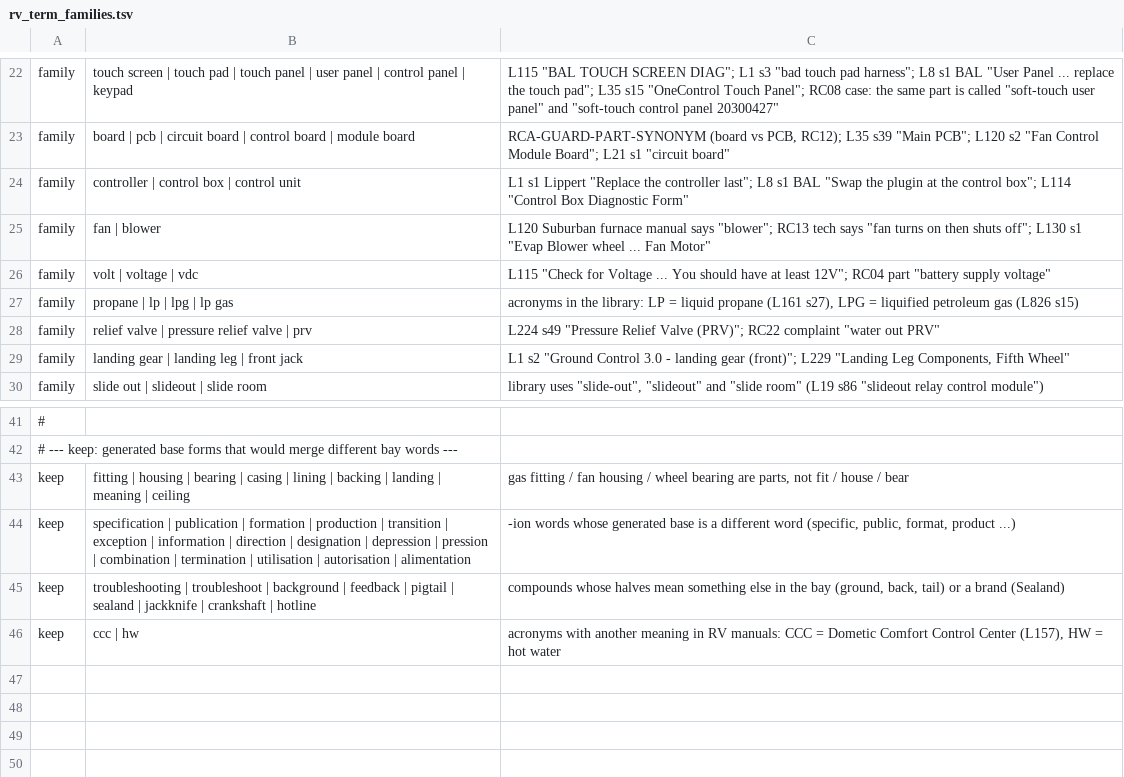
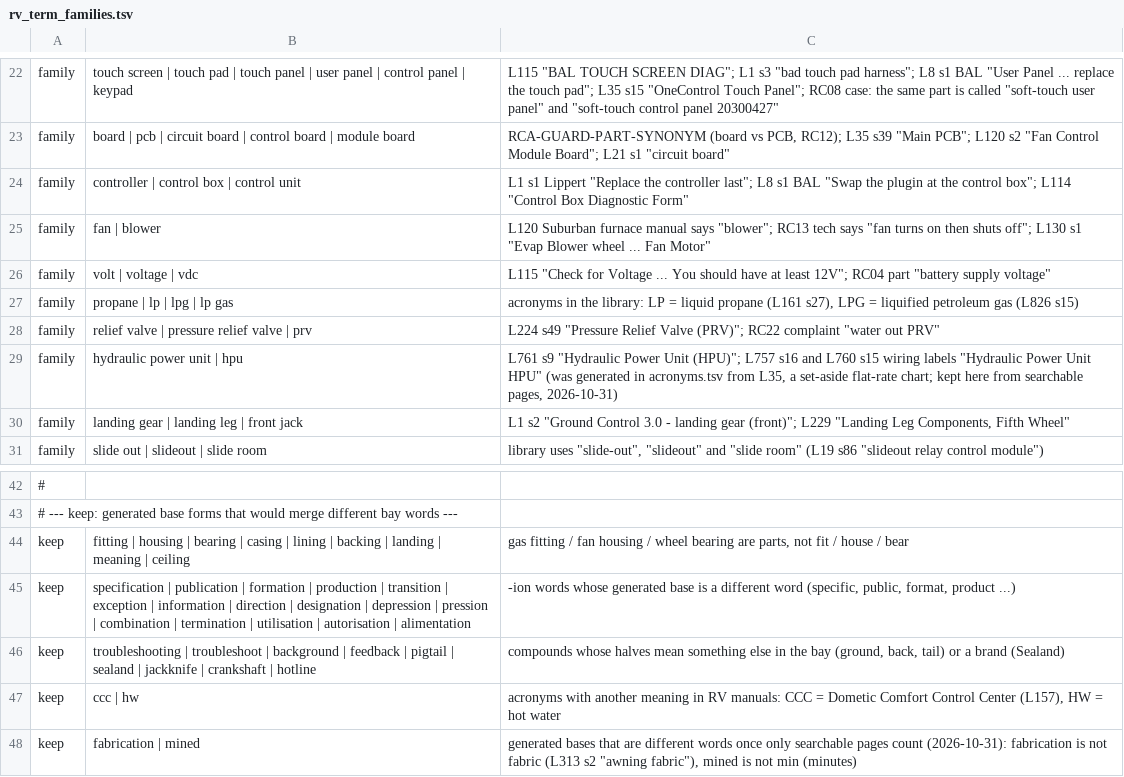
Before and after one commit to nwmschase/TECHTRACK, a TSV file: pagefinder/terms/rv_term_families.tsv, drawn as a sheet; only a part is shown, gaps mark what is left out; the diff names each change by its address in the sheet, - before the commit and + after, or states it on an @@ line.

Commit message:
Search word-list builder reads only searchable pages (readiness #26, 2026-10-31)
pagefinder/build_terms.py learned word forms, compounds and acronyms from every index page, so removed, set-aside,
retired, excluded, duplicate and no-text manuals and page_exclude sheets (French/Spanish pages, ad inserts) taught it
words (LOAD-PLAN risk 10). New searchable_docs/searchable_pages use the search.Library rules: index status 'active'
with pages, then doc_fixes exclude / duplicate_of on top, then page_exclude sheets dropped. Reads 8,612 of 10,812
index pages (761 docs). Prints what it read and skipped; --doc-fixes for tests.

Terms rebuilt from the shipped index: word_forms 2,057 -> 2,002, compounds 216 -> 195, acronyms 64 -> 62; nothing
added. Removed: French words from excluded pages (annulation, acceptation, affectation, exploitation), OCR junk
(onionion, inted, naged, rawing), run-together words (componenttag, leftrear, waypigtail, weekend, dis engages).
rv_term_families.tsv: + family 'hydraulic power unit | hpu' (the HPU acronym was only defined twice in the set-aside
L35 flat-rate chart; L761 s9 defines it once in a searchable manual); + keep 'fabrication | mined' (with fewer pages
their generated bases would become fabric / min).

Checks (offline, vs 1b4ba30): pytest 375 -> 382 passed, 1 skipped (+7 new tests: tests/test_build_terms_searchable_2026_10_31.py,
including parity with search.Library on the shipped index). 28 jobs 25/21/12 off, 24/21/13 on, identical lines;
35 follow-ups 34/35 off and on, identical; search_pages 126 queries hit@3 76, hit@10 98, identical top 10s;
picture-term test: one rank-10 swap (Girard Nova II 'photo of the part', L402 p29 -> p11; 'keyhole' no longer split).

```diff
--- a/pagefinder/terms/rv_term_families.tsv
+++ b/pagefinder/terms/rv_term_families.tsv
+row 29: family | hydraulic power unit | hpu | L761 s9 "Hydraulic Power Unit (HPU)"; L757 s16 and L760 s15 wiring labels "Hydraulic Power Unit HPU" (was generated in acronyms.tsv from L35, a set-aside flat-rate chart; kept here from searchable pages, 2026-10-31)
+row 48: keep | fabrication | mined | generated bases that are different words once only searchable pages count (2026-10-31): fabrication is not fabric (L313 s2 "awning fabric"), mined is not min (minutes)
```
Also changed, not shown: pagefinder/terms/acronyms.tsv, pagefinder/terms/compounds.tsv, 3 other files.
